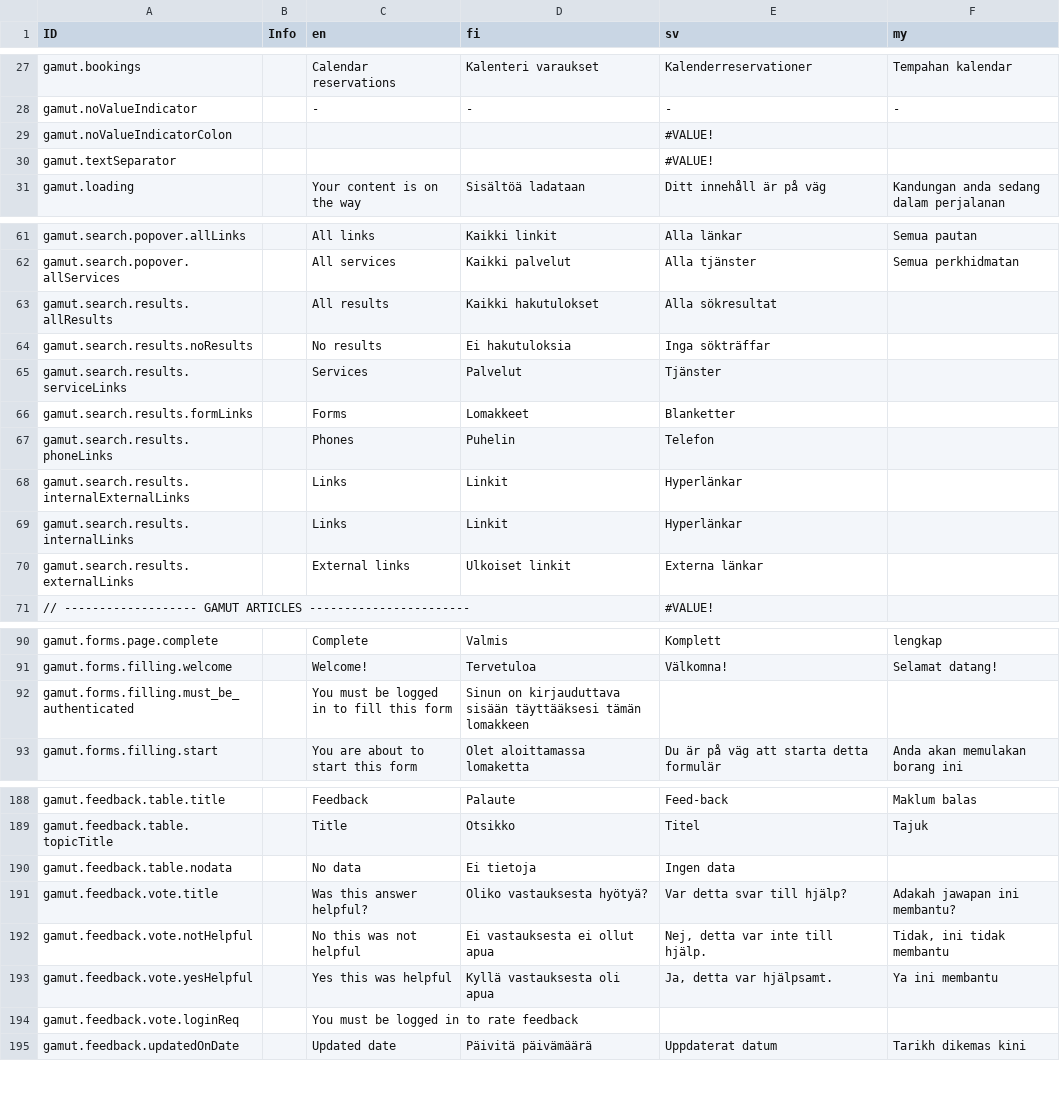
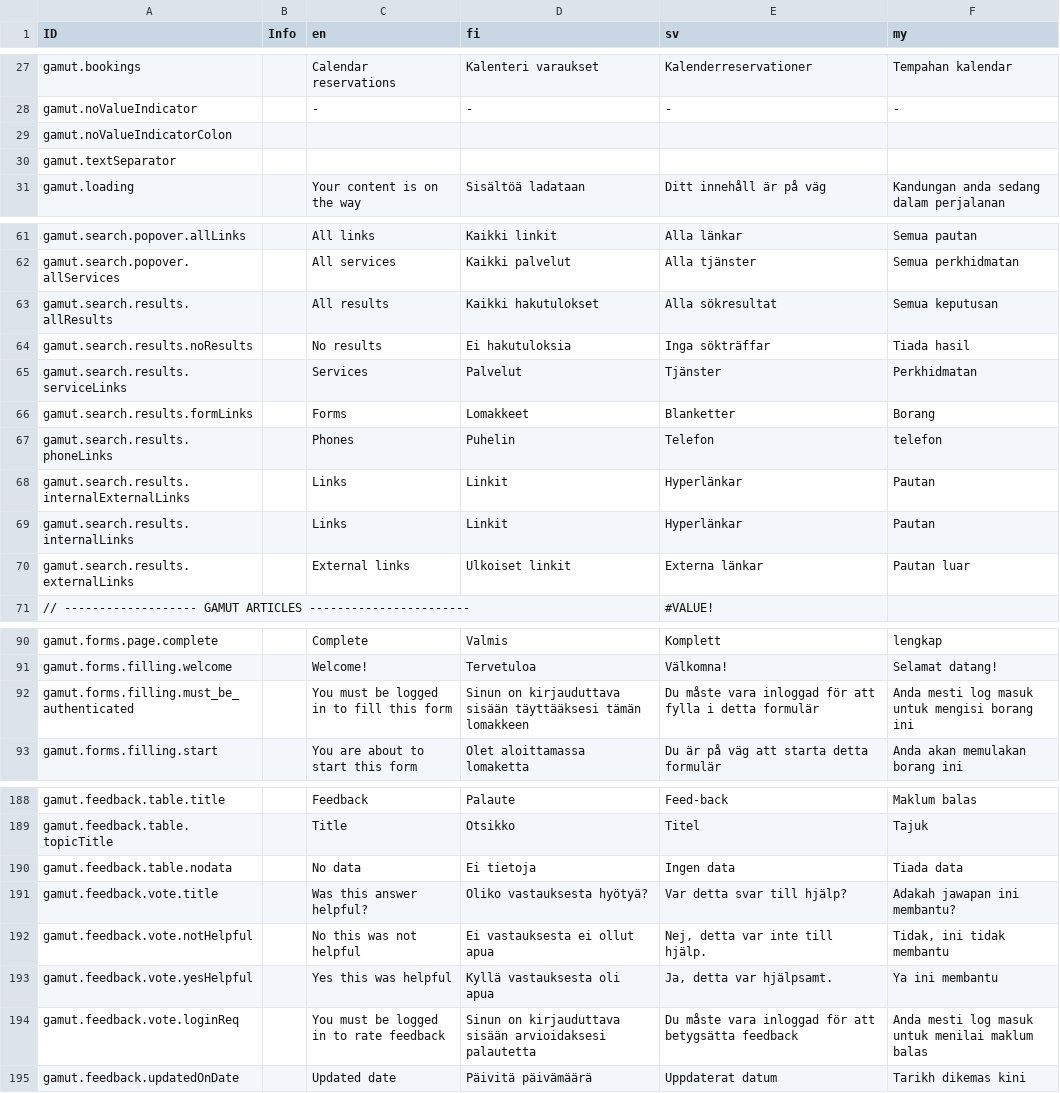
Before and after one commit to digiexpress-io/digiexpress-parent, a CSV file: ts_setup/gamut/intl.csv, drawn as a sheet; only a part is shown, gaps mark what is left out; the diff covers the shown part only.

Commit message:
added missing translations

```diff
--- a/ts_setup/gamut/intl.csv
+++ b/ts_setup/gamut/intl.csv
@@ -28,4 +28,4 @@ gamut.bookings,,Calendar reservations,Kalenteri varaukset,Kalenderreservationer,
 gamut.noValueIndicator,,-,-,-,-
-gamut.noValueIndicatorColon,,,,#VALUE!,
-gamut.textSeparator,,,,#VALUE!,
+gamut.noValueIndicatorColon,," "," "," "," "
+gamut.textSeparator,," "," "," "," "
 gamut.loading,,Your content is on the way,Sisältöä ladataan,Ditt innehåll är på väg,Kandungan anda sedang dalam perjalanan
@@ -62,10 +62,10 @@ gamut.search.popover.allLinks,,All links,Kaikki linkit,Alla länkar,Semua pautan
 gamut.search.popover.allServices,,All services,Kaikki palvelut,Alla tjänster,Semua perkhidmatan
-gamut.search.results.allResults,,All results,Kaikki hakutulokset,Alla sökresultat,
-gamut.search.results.noResults,,No results,Ei hakutuloksia,Inga sökträffar,
-gamut.search.results.serviceLinks,,Services,Palvelut,Tjänster,
-gamut.search.results.formLinks,,Forms,Lomakkeet,Blanketter,
-gamut.search.results.phoneLinks,,Phones,Puhelin,Telefon,
-gamut.search.results.internalExternalLinks,,Links,Linkit,Hyperlänkar,
-gamut.search.results.internalLinks,,Links,Linkit,Hyperlänkar,
-gamut.search.results.externalLinks,,External links,Ulkoiset linkit,Externa länkar,
+gamut.search.results.allResults,,All results,Kaikki hakutulokset,Alla sökresultat,Semua keputusan
+gamut.search.results.noResults,,No results,Ei hakutuloksia,Inga sökträffar,Tiada hasil
+gamut.search.results.serviceLinks,,Services,Palvelut,Tjänster,Perkhidmatan
+gamut.search.results.formLinks,,Forms,Lomakkeet,Blanketter,Borang
+gamut.search.results.phoneLinks,,Phones,Puhelin,Telefon,telefon
+gamut.search.results.internalExternalLinks,,Links,Linkit,Hyperlänkar,Pautan
+gamut.search.results.internalLinks,,Links,Linkit,Hyperlänkar,Pautan
+gamut.search.results.externalLinks,,External links,Ulkoiset linkit,Externa länkar,Pautan luar
 // ------------------- GAMUT ARTICLES  -----------------------,,,,#VALUE!,
@@ -91,3 +91,3 @@ gamut.forms.page.complete,,Complete,Valmis,Komplett,lengkap
 gamut.forms.filling.welcome,,Welcome!,Tervetuloa,Välkomna!,Selamat datang!
-gamut.forms.filling.must_be_authenticated,,You must be logged in to fill this form,Sinun on kirjauduttava sisään täyttääksesi tämän lomakkeen,,
+gamut.forms.filling.must_be_authenticated,,You must be logged in to fill this form,Sinun on kirjauduttava sisään täyttääksesi tämän lomakkeen,Du måste vara inloggad för att fylla i detta formulär,Anda mesti log masuk untuk mengisi borang ini
 gamut.forms.filling.start,,You are about to start this form,Olet aloittamassa lomaketta,Du är på väg att starta detta formulär,Anda akan memulakan borang ini
@@ -189,3 +189,3 @@ gamut.feedback.table.title,,Feedback,Palaute,Feed-back,Maklum balas
 gamut.feedback.table.topicTitle,,Title,Otsikko,Titel,Tajuk
-gamut.feedback.table.nodata,,No data,Ei tietoja,Ingen data,
+gamut.feedback.table.nodata,,No data,Ei tietoja,Ingen data,Tiada data
 gamut.feedback.vote.title,,Was this answer helpful?,Oliko vastauksesta hyötyä?,Var detta svar till hjälp?,Adakah jawapan ini membantu?
@@ -193,3 +193,3 @@ gamut.feedback.vote.notHelpful,,No this was not helpful,Ei vastauksesta ei ollut
 gamut.feedback.vote.yesHelpful,,Yes this was helpful,Kyllä vastauksesta oli apua,"Ja, detta var hjälpsamt.",Ya ini membantu
-gamut.feedback.vote.loginReq,,You must be logged in to rate feedback,,,
+gamut.feedback.vote.loginReq,,You must be logged in to rate feedback,Sinun on kirjauduttava sisään arvioidaksesi palautetta,Du måste vara inloggad för att betygsätta feedback,Anda mesti log masuk untuk menilai maklum balas
 gamut.feedback.updatedOnDate,,Updated date,Päivitä päivämäärä,Uppdaterat datum,Tarikh dikemas kini
```
Also changed, not shown: 1 edited cell elsewhere in this file, 4 other files.
